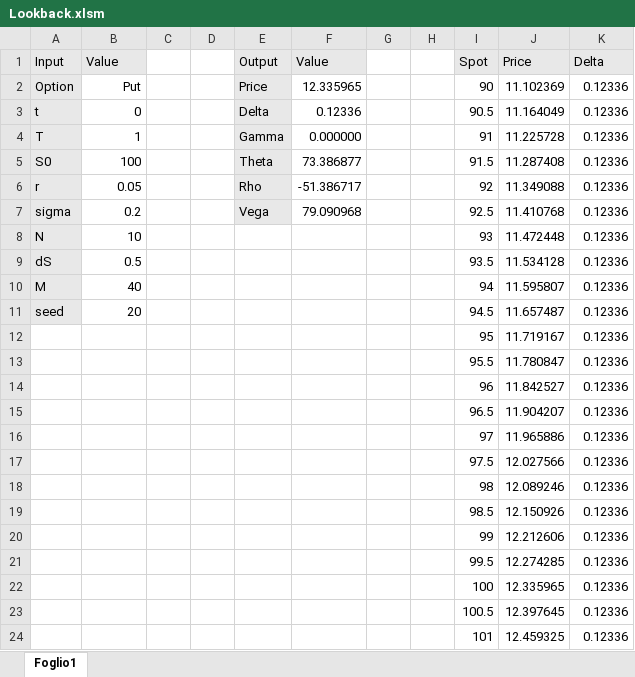
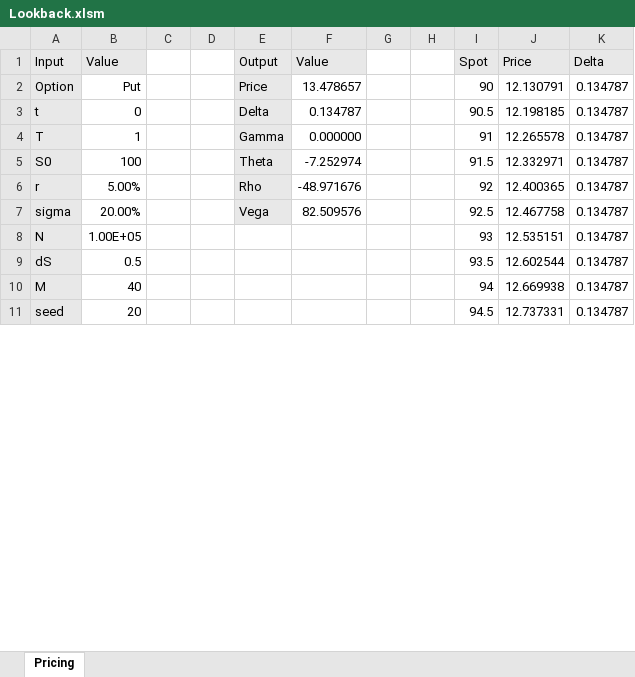
Before and after one commit to alessiobaldini01/Lookback-Pricing, an Excel workbook: Lookback.xlsm, sheet Pricing, drawn as a sheet; only a part is shown; values as stored, in another font and other column widths than the file's, no borders; charts and pictures not drawn; removed rows and columns are numbered as before the commit, all else as after; the diff covers the shown part only; the diff names each change by its address in the sheet, - before the commit and + after, or states it on an @@ line.

Commit message:
Check VBA

```diff
--- a/Lookback.xlsm (sheet Pricing)
+++ b/Lookback.xlsm (sheet Pricing)
-sheet tab: Foglio1
+sheet tab: Pricing
-F2 (Value): 12.335965
+F2 (Value): 13.478657
-J2 (Price): 11.102369
+J2 (Price): 12.130791
-K2:K11 (Delta): 0.12336
+K2:K11 (Delta): 0.134787
-F3 (Value): 0.12336
+F3 (Value): 0.134787
-J3 (Price): 11.164049
+J3 (Price): 12.198185
-J4 (Price): 11.225728
+J4 (Price): 12.265578
-F5 (Value): 73.386877
+F5 (Value): -7.252974
-J5 (Price): 11.287408
+J5 (Price): 12.332971
-B6 (Value): 0.05
+B6 (Value): 5.00%
-F6 (Value): -51.386717
+F6 (Value): -48.971676
-J6 (Price): 11.349088
+J6 (Price): 12.400365
-B7 (Value): 0.2
+B7 (Value): 20.00%
-F7 (Value): 79.090968
+F7 (Value): 82.509576
-J7 (Price): 11.410768
+J7 (Price): 12.467758
-B8 (Value): 10
+B8 (Value): 1.00E+05
-J8 (Price): 11.472448
+J8 (Price): 12.535151
-J9 (Price): 11.534128
+J9 (Price): 12.602544
-J10 (Price): 11.595807
+J10 (Price): 12.669938
-J11 (Price): 11.657487
+J11 (Price): 12.737331
-row 12:  |  |  |  |  |  |  |  | 95 | 11.719167 | 0.12336
-row 13:  |  |  |  |  |  |  |  | 95.5 | 11.780847 | 0.12336
-row 14:  |  |  |  |  |  |  |  | 96 | 11.842527 | 0.12336
-row 15:  |  |  |  |  |  |  |  | 96.5 | 11.904207 | 0.12336
-row 16:  |  |  |  |  |  |  |  | 97 | 11.965886 | 0.12336
-row 17:  |  |  |  |  |  |  |  | 97.5 | 12.027566 | 0.12336
-row 18:  |  |  |  |  |  |  |  | 98 | 12.089246 | 0.12336
-row 19:  |  |  |  |  |  |  |  | 98.5 | 12.150926 | 0.12336
-row 20:  |  |  |  |  |  |  |  | 99 | 12.212606 | 0.12336
-row 21:  |  |  |  |  |  |  |  | 99.5 | 12.274285 | 0.12336
-row 22:  |  |  |  |  |  |  |  | 100 | 12.335965 | 0.12336
-row 23:  |  |  |  |  |  |  |  | 100.5 | 12.397645 | 0.12336
-row 24:  |  |  |  |  |  |  |  | 101 | 12.459325 | 0.12336
```
Also changed, not shown: 31 added rows and 18 removed rows elsewhere in this sheet, charts or pictures.
